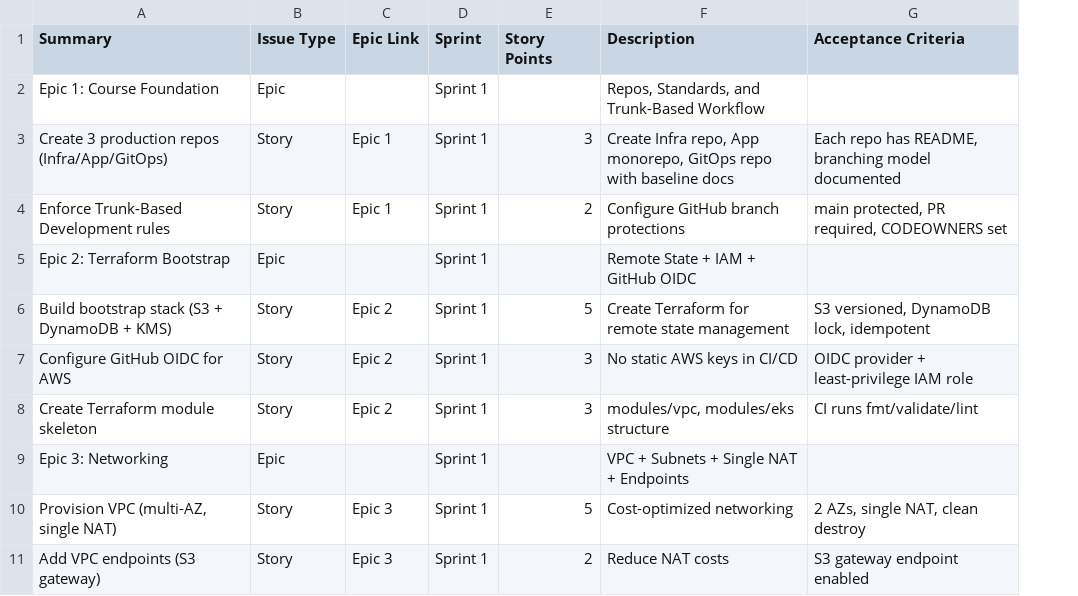
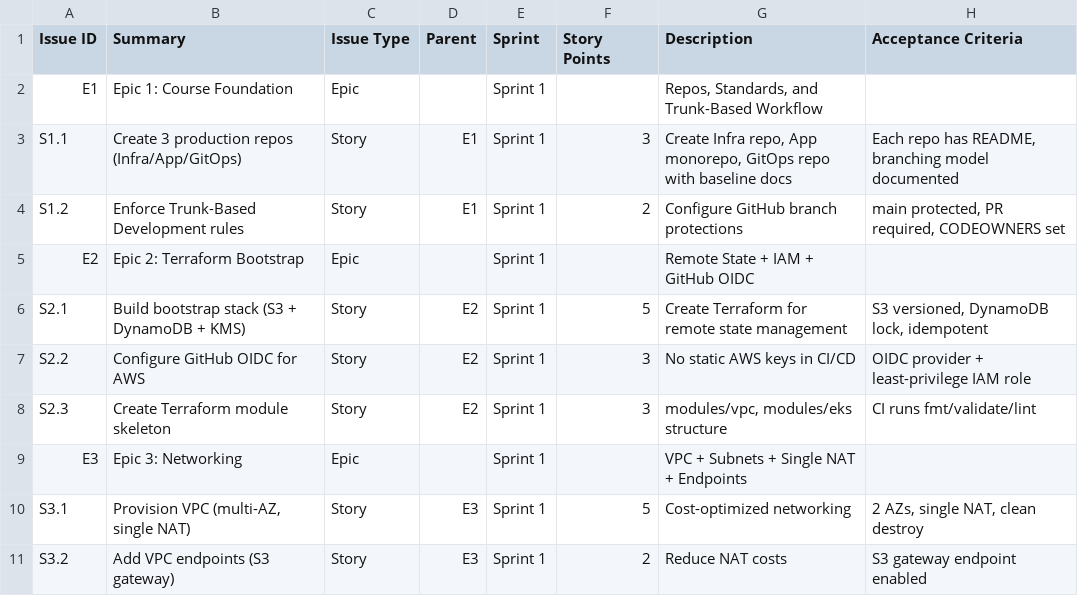
Before and after one commit to TechITFactory/Devops-Project-ProductionGrade, a CSV file: docs/JIRA_IMPORT.csv, drawn as a sheet; only a part is shown; removed rows and columns are numbered as before the commit, all else as after; the diff names each change by its address in the sheet, - before the commit and + after, or states it on an @@ line.

Commit message:
Devops Project 2026 Production Grade

```diff
--- a/docs/JIRA_IMPORT.csv
+++ b/docs/JIRA_IMPORT.csv
+column A (Issue ID), rows 2-11: E1 | S1.1 | S1.2 | E2 | S2.1 | S2.2 | S2.3 | E3 | S3.1 | S3.2
-column C (Epic Link), rows 3-11: Epic 1 | Epic 1 |  | Epic 2 | Epic 2 | Epic 2 |  | Epic 3 | Epic 3
+column D (Parent), rows 3-11: E1 | E1 |  | E2 | E2 | E2 |  | E3 | E3
```
